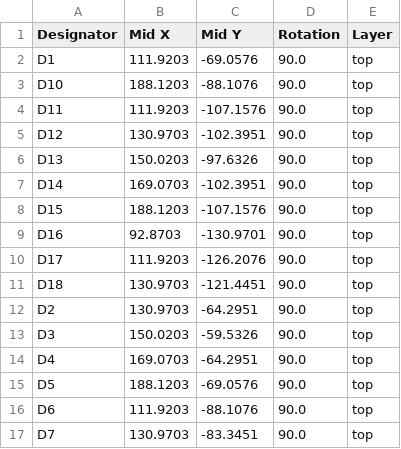
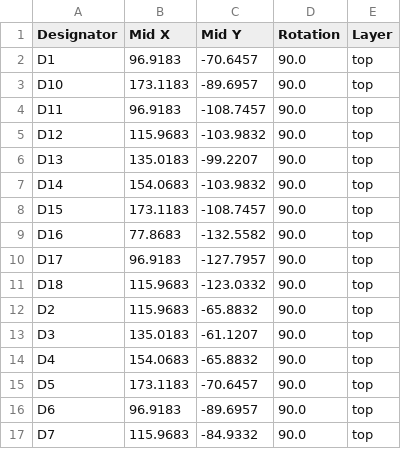
Before and after one commit to lander03xD/zmk-config-split, a CSV file: Kicad/PCBstream/production/positions.csv, drawn as a sheet; only a part is shown; the diff covers the shown part only.

```diff
--- a/Kicad/PCBstream/production/positions.csv
+++ b/Kicad/PCBstream/production/positions.csv
@@ -1,17 +1,17 @@
 Designator,Mid X,Mid Y,Rotation,Layer
-D1,111.9203,-69.0576,90.0,top
-D10,188.1203,-88.1076,90.0,top
-D11,111.9203,-107.1576,90.0,top
-D12,130.9703,-102.3951,90.0,top
-D13,150.0203,-97.6326,90.0,top
-D14,169.0703,-102.3951,90.0,top
-D15,188.1203,-107.1576,90.0,top
-D16,92.8703,-130.9701,90.0,top
-D17,111.9203,-126.2076,90.0,top
-D18,130.9703,-121.4451,90.0,top
-D2,130.9703,-64.2951,90.0,top
-D3,150.0203,-59.5326,90.0,top
-D4,169.0703,-64.2951,90.0,top
-D5,188.1203,-69.0576,90.0,top
-D6,111.9203,-88.1076,90.0,top
-D7,130.9703,-83.3451,90.0,top
+D1,96.9183,-70.6457,90.0,top
+D10,173.1183,-89.6957,90.0,top
+D11,96.9183,-108.7457,90.0,top
+D12,115.9683,-103.9832,90.0,top
+D13,135.0183,-99.2207,90.0,top
+D14,154.0683,-103.9832,90.0,top
+D15,173.1183,-108.7457,90.0,top
+D16,77.8683,-132.5582,90.0,top
+D17,96.9183,-127.7957,90.0,top
+D18,115.9683,-123.0332,90.0,top
+D2,115.9683,-65.8832,90.0,top
+D3,135.0183,-61.1207,90.0,top
+D4,154.0683,-65.8832,90.0,top
+D5,173.1183,-70.6457,90.0,top
+D6,96.9183,-89.6957,90.0,top
+D7,115.9683,-84.9332,90.0,top
```
Also changed, not shown: 44 edited cells elsewhere in this file, Kicad/PCBstream/production/bom.csv, Kicad/PCBstream/production/designators.csv, 11 other files.
